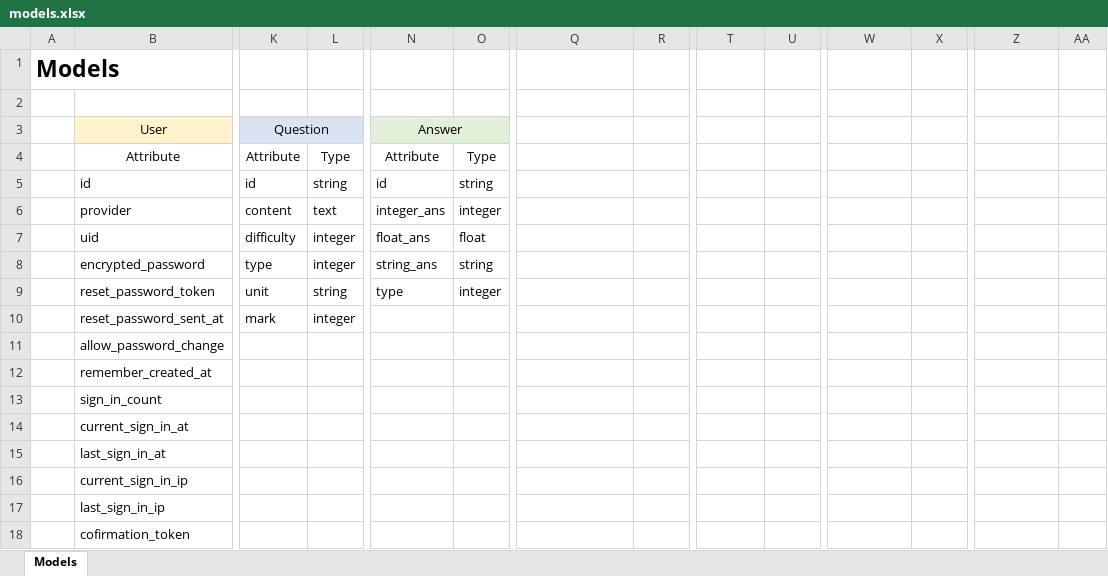
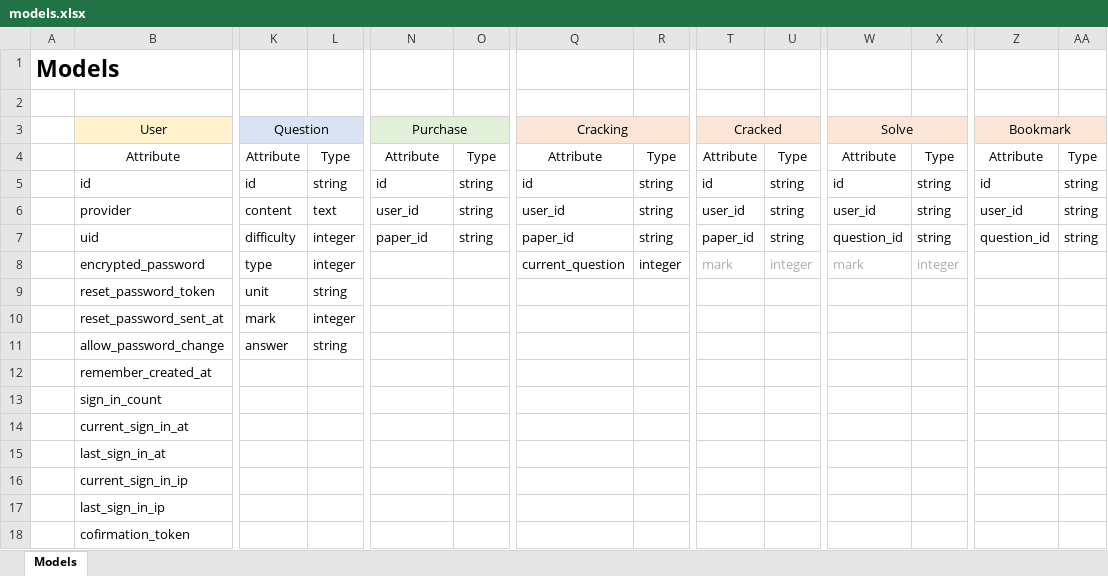
Before and after one commit to HarryTheDeveloper/apmops_on_rails, an Excel workbook: models.xlsx, sheet Models, drawn as a sheet; only a part is shown, gaps mark what is left out; values as stored, in another font and other column widths than the file's, no borders; table styles not drawn; removed rows and columns are numbered as before the commit, all else as after; rows hold the shown columns only; the diff covers the shown part only; the diff names each change by its address in the sheet, - before the commit and + after, or states it on an @@ line.

Commit message:
Update model spreadsheet

```diff
--- a/models.xlsx (sheet Models)
+++ b/models.xlsx (sheet Models)
-row 3:  | User | Question |  | Answer
+row 3:  | User | Question |  | Purchase |  | Cracking |  | Cracked |  | Solve |  | Bookmark
-Q4: (empty)
+Q4: Attribute
-R4: (empty)
+R4: Type
-T4: (empty)
+T4: Attribute
-U4: (empty)
+U4: Type
-W4: (empty)
+W4: Attribute
-X4: (empty)
+X4: Type
-Z4: (empty)
+Z4: Attribute
-AA4: (empty)
+AA4: Type
-Q5: (empty)
+Q5: id
-R5: (empty)
+R5: string
-T5: (empty)
+T5: id
-U5: (empty)
+U5: string
-W5: (empty)
+W5: id
-X5: (empty)
+X5: string
-Z5: (empty)
+Z5: id
-AA5: (empty)
+AA5: string
-row 6:  | provider | content | text | integer_ans | integer
-row 7:  | uid | difficulty | integer | float_ans | float
-row 8:  | encrypted_password | type | integer | string_ans | string
+row 6:  | provider | content | text | user_id | string | user_id | string | user_id | string | user_id | string | user_id | string
+row 7:  | uid | difficulty | integer | paper_id | string | paper_id | string | paper_id | string | question_id | string | question_id | string
+row 8:  | encrypted_password | type | integer |  |  | current_question | integer | mark | integer | mark | integer
-N9: type
+N9: (empty)
-O9: integer
+O9: (empty)
-K11: (empty)
+K11: answer
-L11: (empty)
+L11: string
```
Also changed, not shown: 9 edited cells elsewhere in this sheet.
